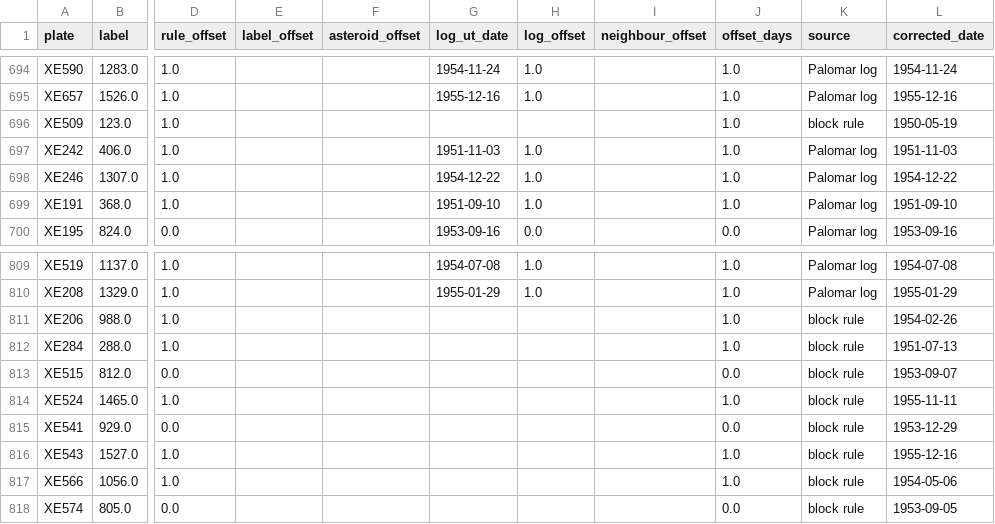
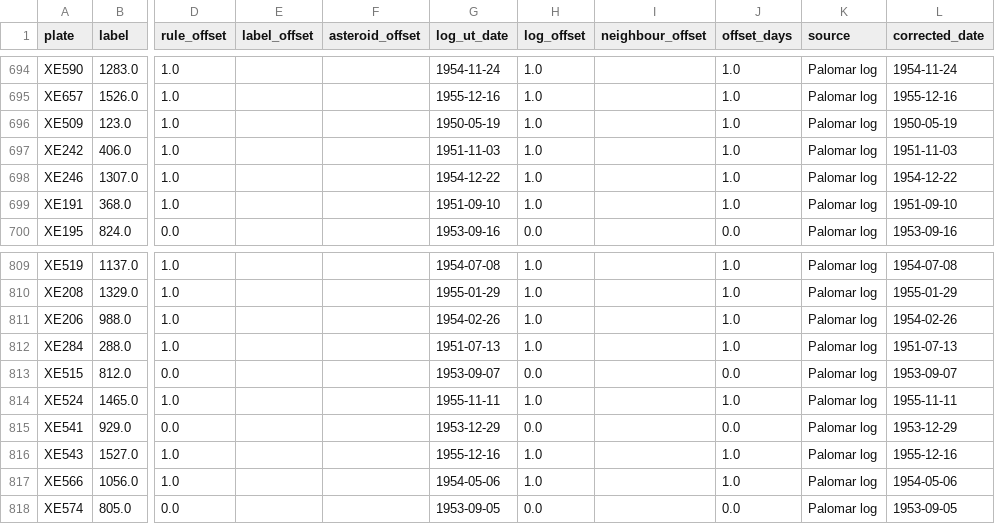
Before and after one commit to donalhill/poss-transients, a CSV file: data/plate_date_corrections.csv, drawn as a sheet; only a part is shown, gaps mark what is left out; the diff names each change by its address in the sheet, - before the commit and + after, or states it on an @@ line.

```diff
--- a/data/plate_date_corrections.csv
+++ b/data/plate_date_corrections.csv
-G696 (log_ut_date): (empty)
+G696 (log_ut_date): 1950-05-19
-H696 (log_offset): (empty)
+H696 (log_offset): 1.0
-K696 (source): block rule
+K696 (source): Palomar log
-G811 (log_ut_date): (empty)
+G811 (log_ut_date): 1954-02-26
-H811:H812 (log_offset): (empty)
+H811:H812 (log_offset): 1.0
-K811:K818 (source): block rule
+K811:K818 (source): Palomar log
-G812 (log_ut_date): (empty)
+G812 (log_ut_date): 1951-07-13
-G813 (log_ut_date): (empty)
+G813 (log_ut_date): 1953-09-07
-H813 (log_offset): (empty)
+H813 (log_offset): 0.0
-G814 (log_ut_date): (empty)
+G814 (log_ut_date): 1955-11-11
-H814 (log_offset): (empty)
+H814 (log_offset): 1.0
-G815 (log_ut_date): (empty)
+G815 (log_ut_date): 1953-12-29
-H815 (log_offset): (empty)
+H815 (log_offset): 0.0
-G816 (log_ut_date): (empty)
+G816 (log_ut_date): 1955-12-16
-H816:H817 (log_offset): (empty)
+H816:H817 (log_offset): 1.0
-G817 (log_ut_date): (empty)
+G817 (log_ut_date): 1954-05-06
-G818 (log_ut_date): (empty)
+G818 (log_ut_date): 1953-09-05
-H818 (log_offset): (empty)
+H818 (log_offset): 0.0
```
Also changed, not shown: data/plate_depth.csv, 5 other files.
